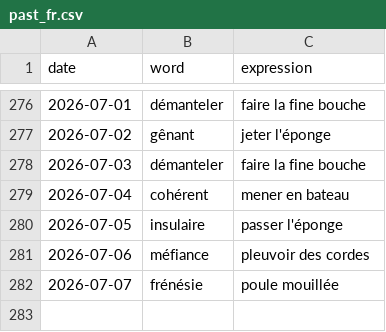
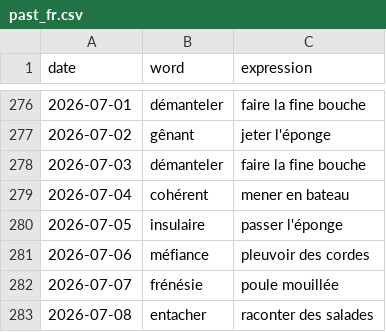
Before and after one commit to StaubOliver/wow, a CSV file: past_fr.csv, drawn as a sheet; only a part is shown, gaps mark what is left out; the diff names each change by its address in the sheet, - before the commit and + after, or states it on an @@ line.

```diff
--- a/past_fr.csv
+++ b/past_fr.csv
+row 283: 2026-07-08 | entacher | raconter des salades
```
Also changed, not shown: past.csv, 2 other files.
